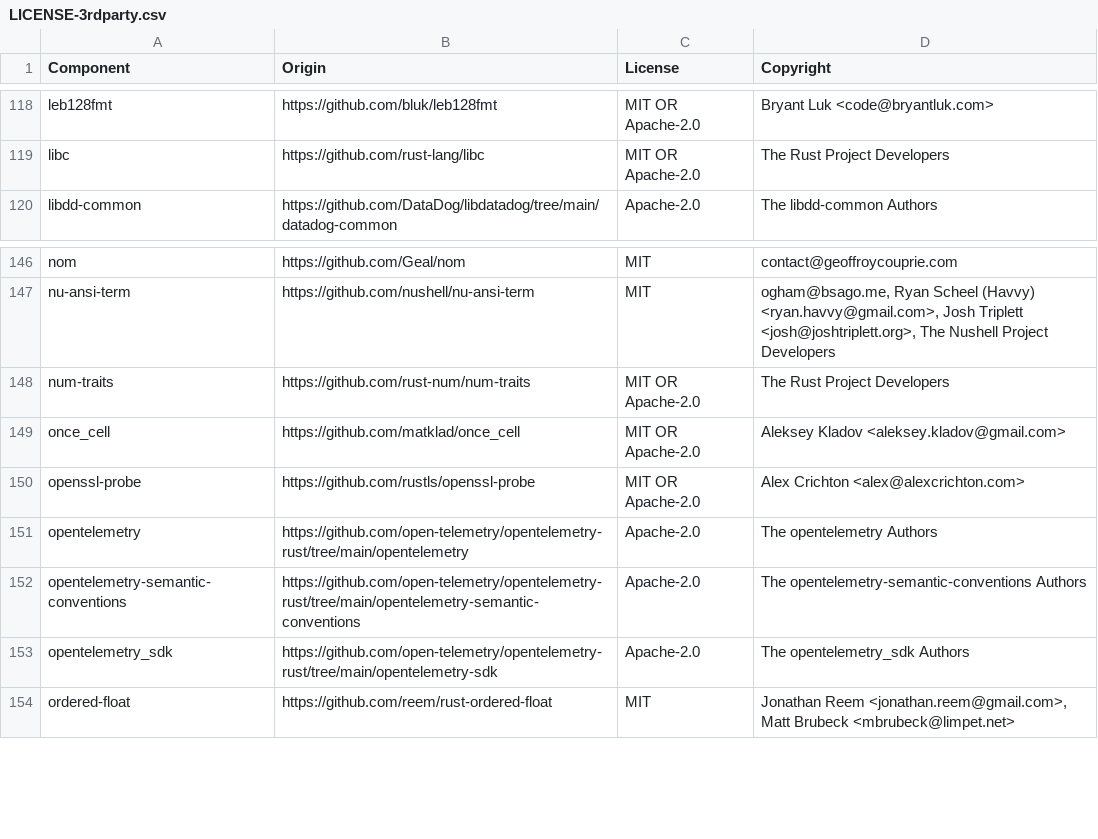
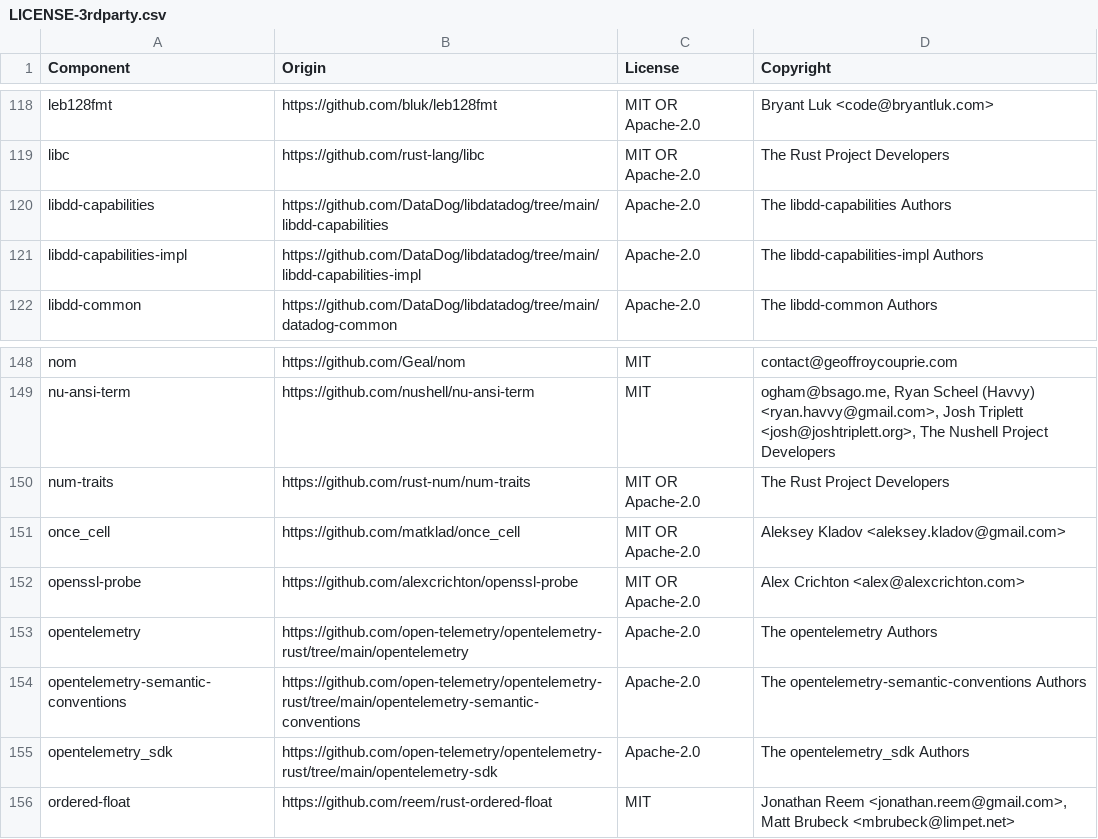
Before and after one commit to DataDog/serverless-components, a CSV file: LICENSE-3rdparty.csv, drawn as a sheet; only a part is shown, gaps mark what is left out.

Commit message:
[SVLS-8799] Update libdatadog revision (#115)
* Update libdatadog rev

* Update rustls-native-certs

* Update stats_flusher to use DefaultHttpClient

* Adapt trace flusher to the new trait-based API

* Add FUNCTION_TARGET to unit tests, update license, update rustls-webpki

```diff
--- a/LICENSE-3rdparty.csv
+++ b/LICENSE-3rdparty.csv
@@ -119,2 +119,4 @@ leb128fmt,https://github.com/bluk/leb128fmt,MIT OR Apache-2.0,Bryant Luk <code@b
 libc,https://github.com/rust-lang/libc,MIT OR Apache-2.0,The Rust Project Developers
+libdd-capabilities,https://github.com/DataDog/libdatadog/tree/main/libdd-capabilities,Apache-2.0,The libdd-capabilities Authors
+libdd-capabilities-impl,https://github.com/DataDog/libdatadog/tree/main/libdd-capabilities-impl,Apache-2.0,The libdd-capabilities-impl Authors
 libdd-common,https://github.com/DataDog/libdatadog/tree/main/datadog-common,Apache-2.0,The libdd-common Authors
@@ -149,3 +151,3 @@ num-traits,https://github.com/rust-num/num-traits,MIT OR Apache-2.0,The Rust Pro
 once_cell,https://github.com/matklad/once_cell,MIT OR Apache-2.0,Aleksey Kladov <aleksey.kladov@gmail.com>
-openssl-probe,https://github.com/rustls/openssl-probe,MIT OR Apache-2.0,Alex Crichton <alex@alexcrichton.com>
+openssl-probe,https://github.com/alexcrichton/openssl-probe,MIT OR Apache-2.0,Alex Crichton <alex@alexcrichton.com>
 opentelemetry,https://github.com/open-telemetry/opentelemetry-rust/tree/main/opentelemetry,Apache-2.0,The opentelemetry Authors
```
Also changed, not shown: 8 other files.
